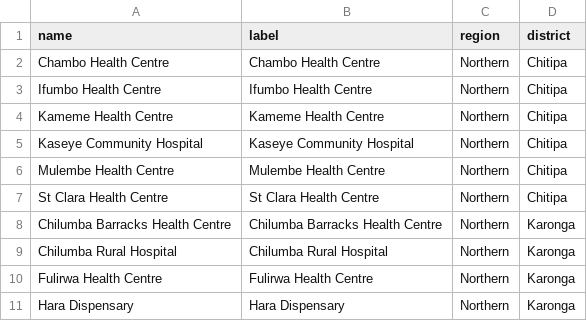
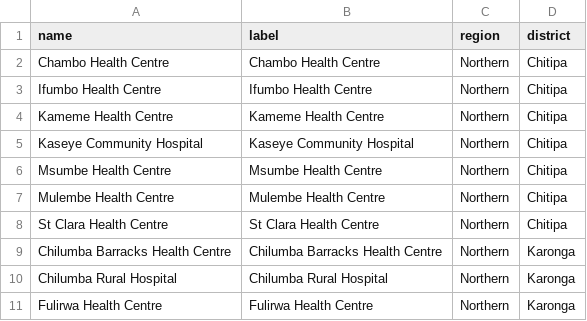
Before and after one commit to shinobi-hunter/kobo-media, a CSV file: village_configuration/health_facilities.csv, drawn as a sheet; only a part is shown; the shorter side is filled out with more unchanged rows; the diff names each change by its address in the sheet, - before the commit and + after, or states it on an @@ line.

Commit message:
Sync Sorted Media

```diff
--- a/village_configuration/health_facilities.csv
+++ b/village_configuration/health_facilities.csv
+row 6: Msumbe Health Centre | Msumbe Health Centre | Northern | Chitipa
```
